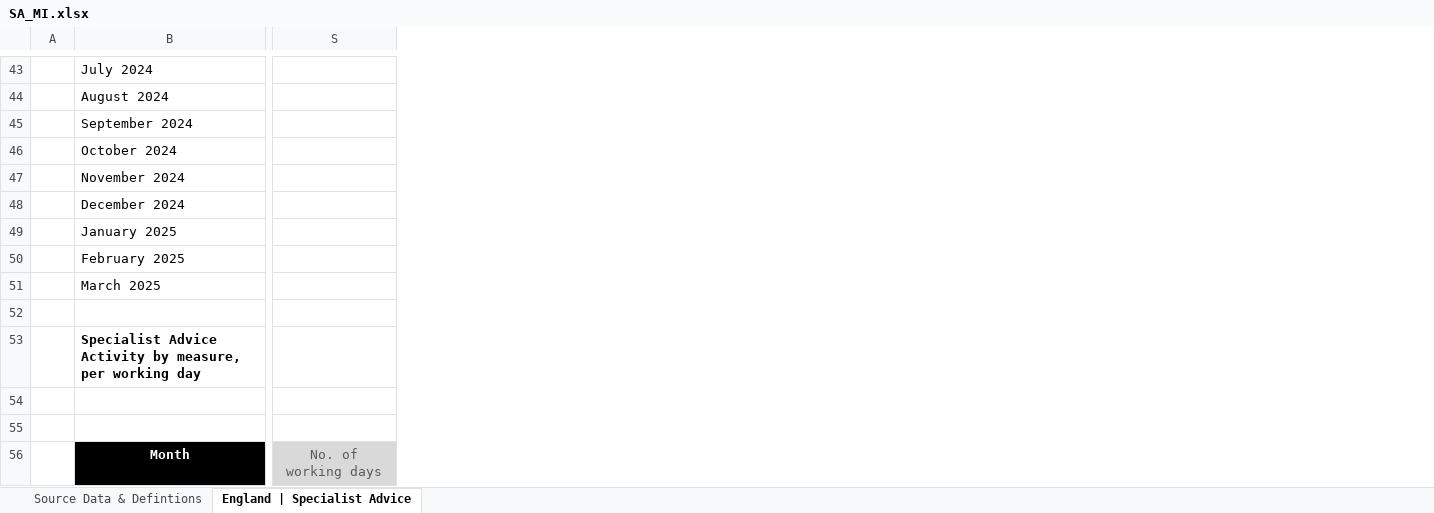
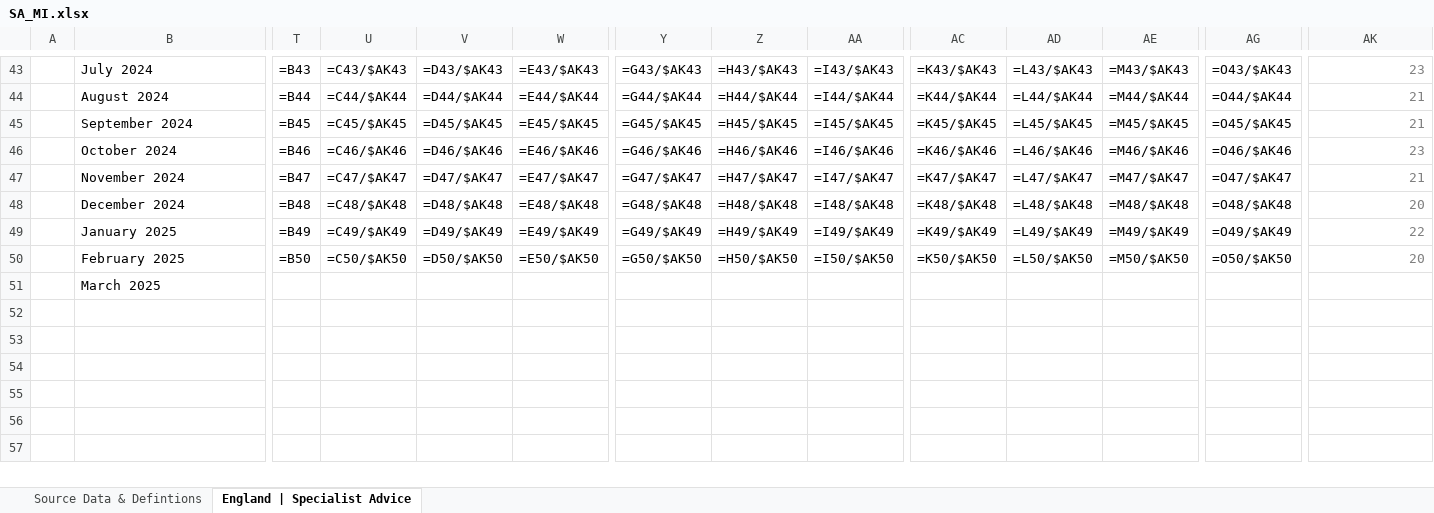
Before and after one commit to nhsengland/Specialist-Advice-MI, an Excel workbook: Outputs/SA_MI.xlsx, sheet England | Specialist Advice, drawn as a sheet; only a part is shown, gaps mark what is left out; values as stored, in another font and other column widths than the file's, no borders; formulas without a stored value are shown as written; conditional formats not drawn; removed rows and columns are numbered as before the commit, all else as after; rows hold the shown columns only; the diff covers the shown part only; the diff names each change by its address in the sheet, - before the commit and + after, or states it on an @@ line.

Commit message:
Made changes to the england level out file and template

```diff
--- a/Outputs/SA_MI.xlsx (sheet England | Specialist Advice)
+++ b/Outputs/SA_MI.xlsx (sheet England | Specialist Advice)
+column T, rows 43-50: =B43 | =B44 | =B45 | =B46 | =B47 | =B48 | =B49 | =B50
+column U, rows 43-50: =C43/$AK43 | =C44/$AK44 | =C45/$AK45 | =C46/$AK46 | =C47/$AK47 | =C48/$AK48 | =C49/$AK49 | =C50/$AK50
+column V, rows 43-50: =D43/$AK43 | =D44/$AK44 | =D45/$AK45 | =D46/$AK46 | =D47/$AK47 | =D48/$AK48 | =D49/$AK49 | =D50/$AK50
+column W, rows 43-50: =E43/$AK43 | =E44/$AK44 | =E45/$AK45 | =E46/$AK46 | =E47/$AK47 | =E48/$AK48 | =E49/$AK49 | =E50/$AK50
+column Y, rows 43-50: =G43/$AK43 | =G44/$AK44 | =G45/$AK45 | =G46/$AK46 | =G47/$AK47 | =G48/$AK48 | =G49/$AK49 | =G50/$AK50
+column Z, rows 43-50: =H43/$AK43 | =H44/$AK44 | =H45/$AK45 | =H46/$AK46 | =H47/$AK47 | =H48/$AK48 | =H49/$AK49 | =H50/$AK50
+column AA, rows 43-50: =I43/$AK43 | =I44/$AK44 | =I45/$AK45 | =I46/$AK46 | =I47/$AK47 | =I48/$AK48 | =I49/$AK49 | =I50/$AK50
+column AC, rows 43-50: =K43/$AK43 | =K44/$AK44 | =K45/$AK45 | =K46/$AK46 | =K47/$AK47 | =K48/$AK48 | =K49/$AK49 | =K50/$AK50
+column AD, rows 43-50: =L43/$AK43 | =L44/$AK44 | =L45/$AK45 | =L46/$AK46 | =L47/$AK47 | =L48/$AK48 | =L49/$AK49 | =L50/$AK50
+column AE, rows 43-50: =M43/$AK43 | =M44/$AK44 | =M45/$AK45 | =M46/$AK46 | =M47/$AK47 | =M48/$AK48 | =M49/$AK49 | =M50/$AK50
+column AG, rows 43-50: =O43/$AK43 | =O44/$AK44 | =O45/$AK45 | =O46/$AK46 | =O47/$AK47 | =O48/$AK48 | =O49/$AK49 | =O50/$AK50
-AK43: (empty)
+AK43: 23
-AK44:AK45: (empty)
+AK44:AK45: 21
-AK46: (empty)
+AK46: 23
-AK47: (empty)
+AK47: 21
-AK48: (empty)
+AK48: 20
-AK49: (empty)
+AK49: 22
-AK50: (empty)
+AK50: 20
-row 52: (empty)
-row 53:  | Specialist Advice Activity by measure, per working day
-row 54: (empty)
-row 55: (empty)
-row 56:  | Month | No. of working days
```
Also changed, not shown: 35 removed rows, 7 added columns, 29 edited cells and cell formats elsewhere in this sheet, UK template.xlsx, 1 other file.
